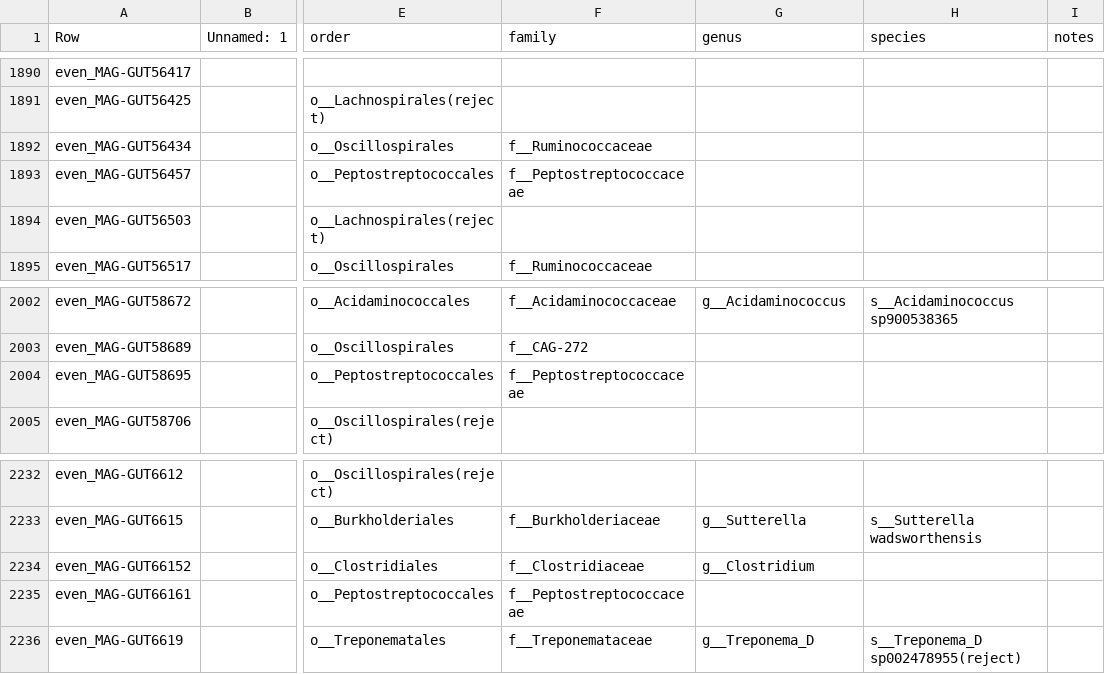
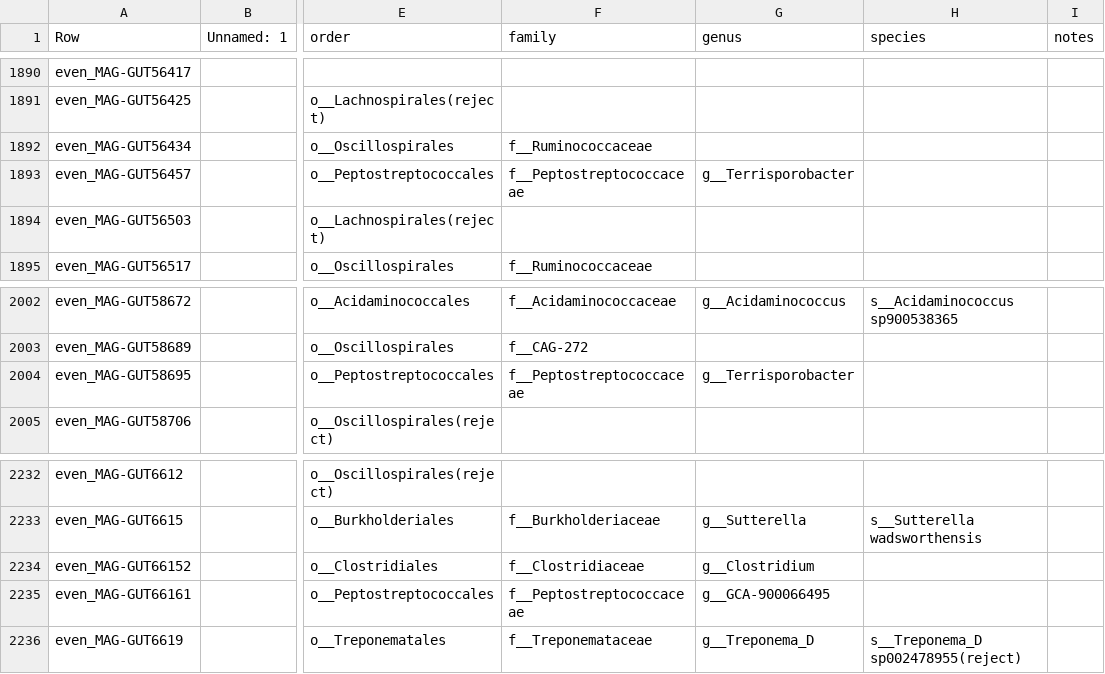
Before and after one commit to wxli0/MT-MAG, a CSV file: outputs-HGR-r202/HGR-prediction-full-path.csv, drawn as a sheet; only a part is shown, gaps mark what is left out; the diff covers the shown part only; the diff names each change by its address in the sheet, - before the commit and + after, or states it on an @@ line.

```diff
--- a/outputs-HGR-r202/HGR-prediction-full-path.csv
+++ b/outputs-HGR-r202/HGR-prediction-full-path.csv
-G1893 (genus): (empty)
+G1893 (genus): g__Terrisporobacter
-G2004 (genus): (empty)
+G2004 (genus): g__Terrisporobacter
-G2235 (genus): (empty)
+G2235 (genus): g__GCA-900066495
```
Also changed, not shown: 5 edited cells elsewhere in this file, outputs-r202/MLDSP-prediction-full-path.csv, 14 other files.
